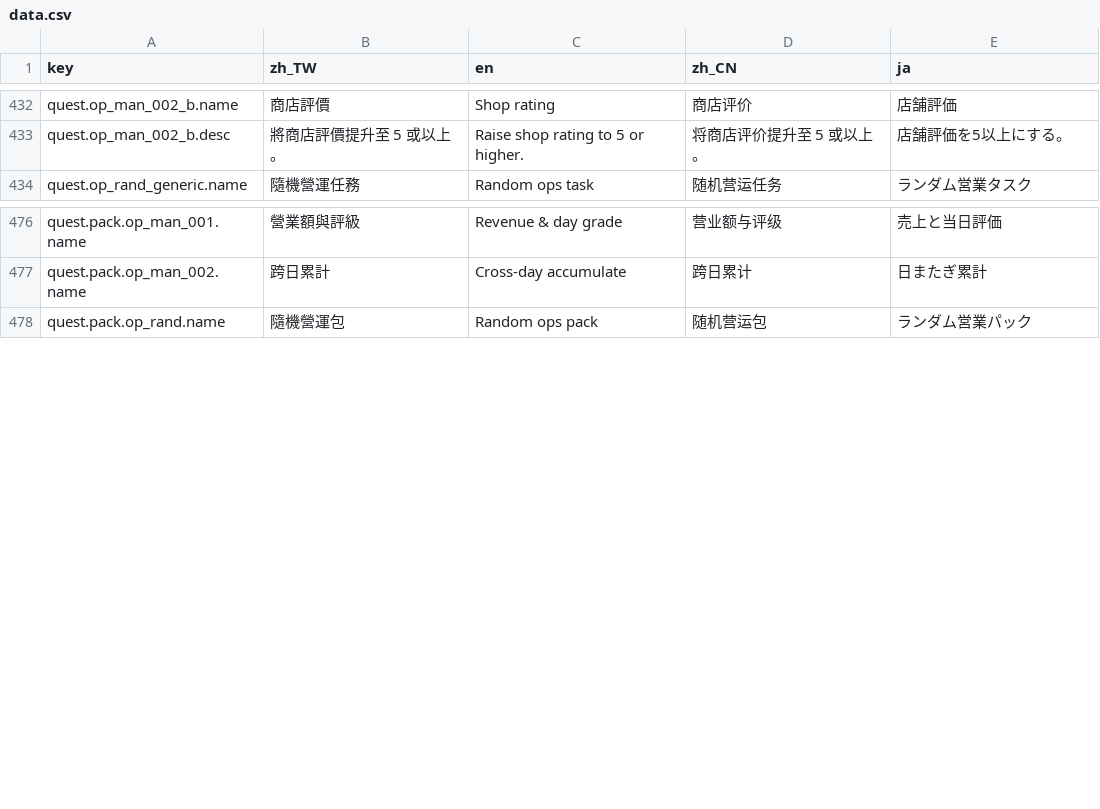
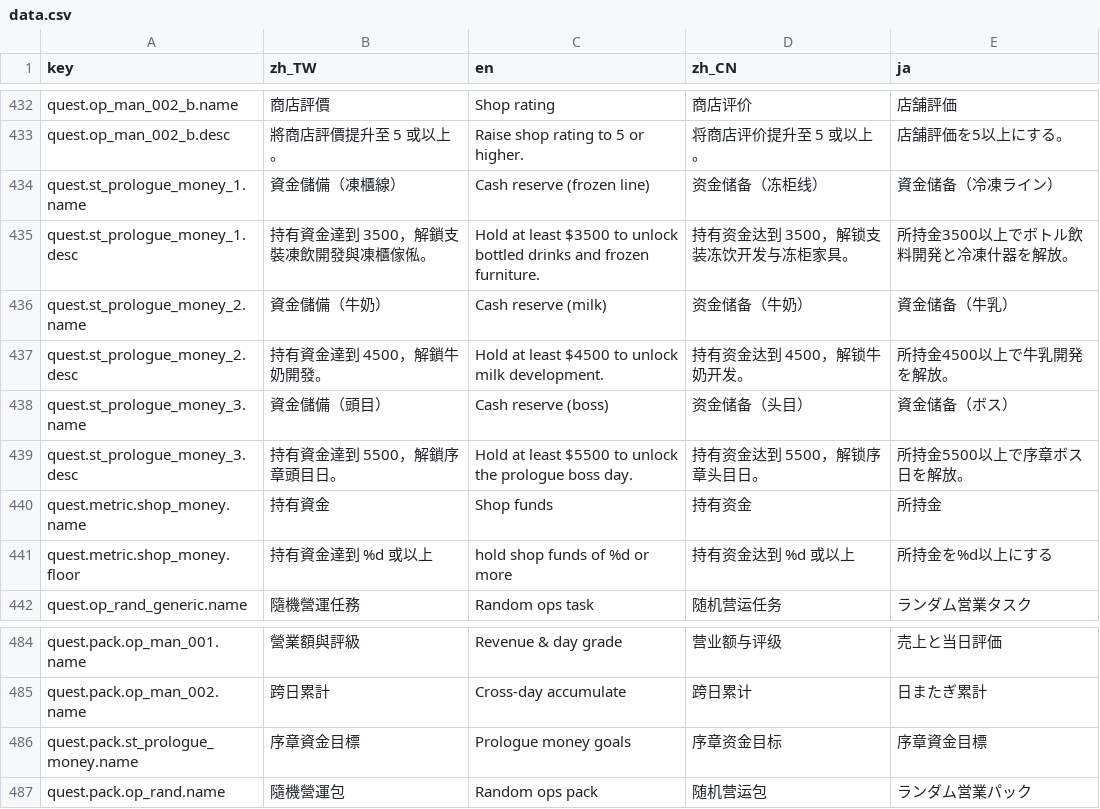
Before and after one commit to bzkit1983/imdoing, a CSV file: godot/game/locale/data.csv, drawn as a sheet; only a part is shown, gaps mark what is left out.

```diff
--- a/godot/game/locale/data.csv
+++ b/godot/game/locale/data.csv
@@ -433,2 +433,10 @@ quest.op_man_002_b.name,商店評價,Shop rating,商店评价,店舗評価
 quest.op_man_002_b.desc,將商店評價提升至 5 或以上。,Raise shop rating to 5 or higher.,将商店评价提升至 5 或以上。,店舗評価を5以上にする。
+quest.st_prologue_money_1.name,資金儲備（凍櫃線）,Cash reserve (frozen line),资金储备（冻柜线）,資金储备（冷凍ライン）
+quest.st_prologue_money_1.desc,持有資金達到 3500，解鎖支裝凍飲開發與凍櫃傢俬。,Hold at least $3500 to unlock bottled drinks and frozen furniture.,持有资金达到 3500，解锁支装冻饮开发与冻柜家具。,所持金3500以上でボトル飲料開発と冷凍什器を解放。
+quest.st_prologue_money_2.name,資金儲備（牛奶）,Cash reserve (milk),资金储备（牛奶）,資金储备（牛乳）
+quest.st_prologue_money_2.desc,持有資金達到 4500，解鎖牛奶開發。,Hold at least $4500 to unlock milk development.,持有资金达到 4500，解锁牛奶开发。,所持金4500以上で牛乳開発を解放。
+quest.st_prologue_money_3.name,資金儲備（頭目）,Cash reserve (boss),资金储备（头目）,資金储备（ボス）
+quest.st_prologue_money_3.desc,持有資金達到 5500，解鎖序章頭目日。,Hold at least $5500 to unlock the prologue boss day.,持有资金达到 5500，解锁序章头目日。,所持金5500以上で序章ボス日を解放。
+quest.metric.shop_money.name,持有資金,Shop funds,持有资金,所持金
+quest.metric.shop_money.floor,持有資金達到 %d 或以上,hold shop funds of %d or more,持有资金达到 %d 或以上,所持金を%d以上にする
 quest.op_rand_generic.name,隨機營運任務,Random ops task,随机营运任务,ランダム営業タスク
@@ -477,2 +485,3 @@ quest.pack.op_man_001.name,營業額與評級,Revenue & day grade,营业额与
 quest.pack.op_man_002.name,跨日累計,Cross-day accumulate,跨日累计,日またぎ累計
+quest.pack.st_prologue_money.name,序章資金目標,Prologue money goals,序章资金目标,序章資金目標
 quest.pack.op_rand.name,隨機營運包,Random ops pack,随机营运包,ランダム営業パック
```
Also changed, not shown: godot/game/locale/strings.csv, 16 other files.
